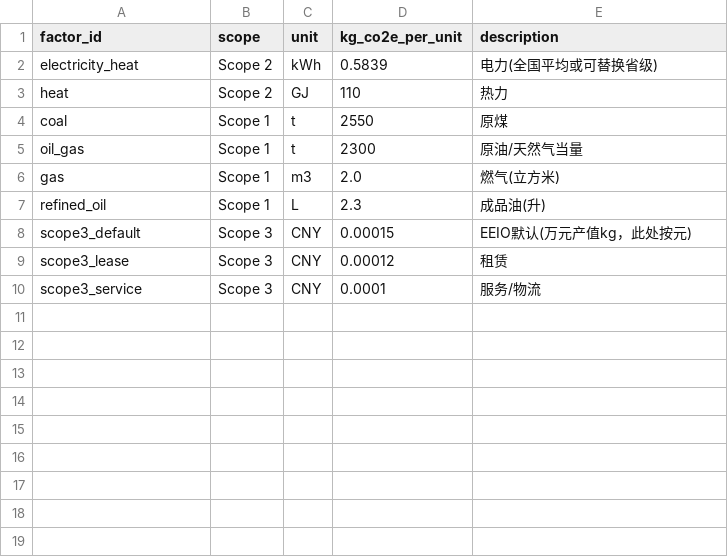
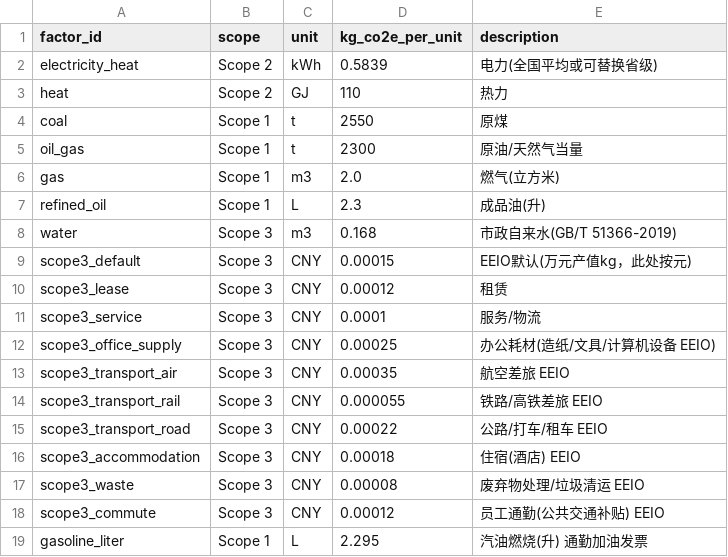
Before and after one commit to leo21468/CarbonCalculator, a CSV file: data/emission_factors.csv, drawn as a sheet; the diff names each change by its address in the sheet, - before the commit and + after, or states it on an @@ line.

```diff
--- a/data/emission_factors.csv
+++ b/data/emission_factors.csv
+row 8: water | Scope 3 | m3 | 0.168 | 市政自来水(GB/T 51366-2019)
+row 12: scope3_office_supply | Scope 3 | CNY | 0.00025 | 办公耗材(造纸/文具/计算机设备 EEIO)
+row 13: scope3_transport_air | Scope 3 | CNY | 0.00035 | 航空差旅 EEIO
+row 14: scope3_transport_rail | Scope 3 | CNY | 0.000055 | 铁路/高铁差旅 EEIO
+row 15: scope3_transport_road | Scope 3 | CNY | 0.00022 | 公路/打车/租车 EEIO
+row 16: scope3_accommodation | Scope 3 | CNY | 0.00018 | 住宿(酒店) EEIO
+row 17: scope3_waste | Scope 3 | CNY | 0.00008 | 废弃物处理/垃圾清运 EEIO
+row 18: scope3_commute | Scope 3 | CNY | 0.00012 | 员工通勤(公共交通补贴) EEIO
+row 19: gasoline_liter | Scope 1 | L | 2.295 | 汽油燃烧(升) 通勤加油发票
```
Also changed, not shown: 11 other files.
